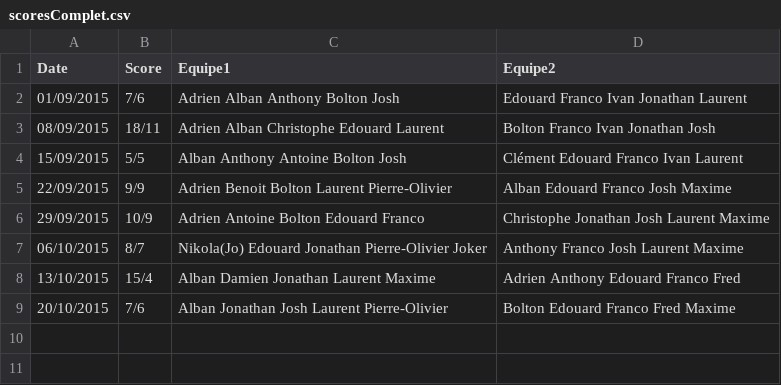
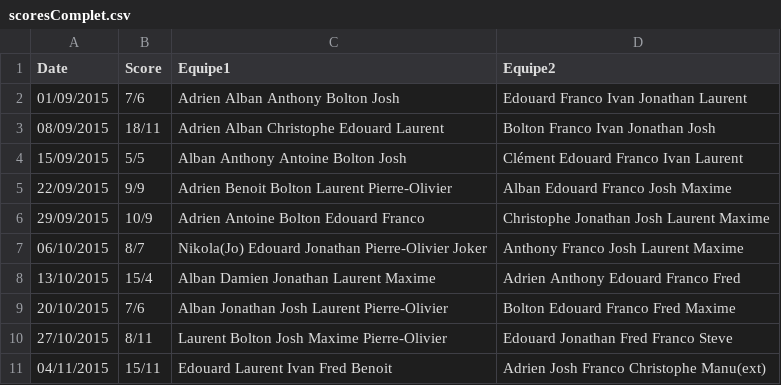
Before and after one commit to laurentdb/UrbanSeason, a CSV file: scoresComplet.csv, drawn as a sheet.

```diff
--- a/scoresComplet.csv
+++ b/scoresComplet.csv
@@ -9 +9,3 @@ Date,Score,Equipe1, Equipe2
 20/10/2015,7/6,Alban Jonathan Josh Laurent Pierre-Olivier,Bolton Edouard Franco Fred Maxime
+27/10/2015,8/11,Laurent Bolton Josh Maxime Pierre-Olivier,Edouard Jonathan Fred Franco Steve
+04/11/2015,15/11,Edouard Laurent Ivan Fred Benoit,Adrien Josh Franco Christophe Manu(ext)
```
Also changed, not shown: 2 other files.
